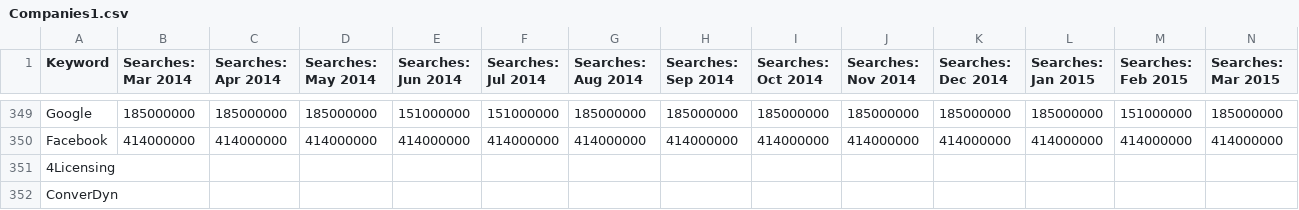
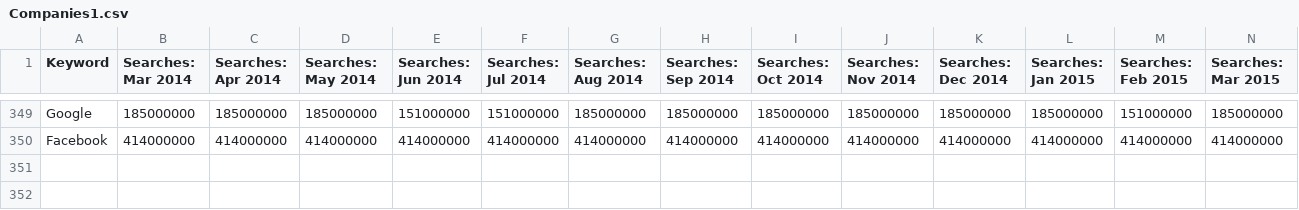
Before and after one commit to zakarhino/FinTrendr, a CSV file: setup/Companies1.csv, drawn as a sheet; only a part is shown, gaps mark what is left out; rows hold the shown columns only; the diff names each change by its address in the sheet, - before the commit and + after, or states it on an @@ line.

```diff
--- a/setup/Companies1.csv
+++ b/setup/Companies1.csv
-row 351: 4Licensing
-row 352: ConverDyn
```
Also changed, not shown: setup/Companies2.csv, setup/Companies3.csv.
